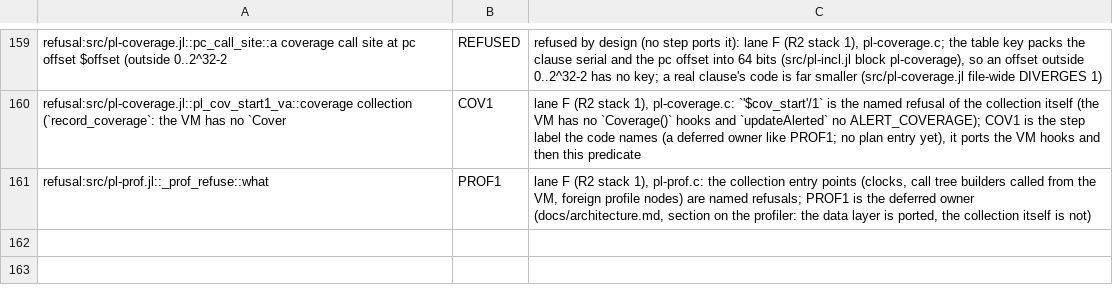
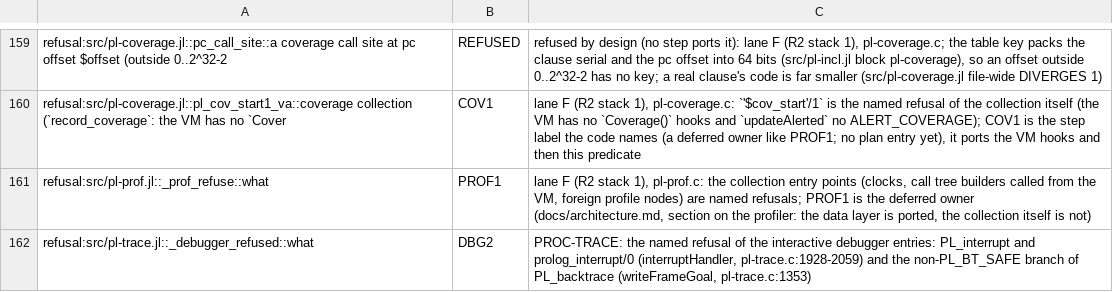
Before and after one commit to CognitiveSubstratesAI/LogicKernel, a TSV file: docs/r2_owners.tsv, drawn as a sheet; only a part is shown, gaps mark what is left out.

```diff
--- a/docs/r2_owners.tsv
+++ b/docs/r2_owners.tsv
@@ -161 +161,2 @@ refusal:src/pl-coverage.jl::pl_cov_start1_va::coverage collection (`record_cover
 refusal:src/pl-prof.jl::_prof_refuse::what	PROF1	lane F (R2 stack 1), pl-prof.c: the collection entry points (clocks, call tree builders called from the VM, foreign profile nodes) are named refusals; PROF1 is the deferred owner (docs/architecture.md, section on the profiler: the data layer is ported, the collection itself is not)
+refusal:src/pl-trace.jl::_debugger_refused::what	DBG2	PROC-TRACE: the named refusal of the interactive debugger entries: PL_interrupt and prolog_interrupt/0 (interruptHandler, pl-trace.c:1928-2059) and the non-PL_BT_SAFE branch of PL_backtrace (writeFrameGoal, pl-trace.c:1353)
```
Also changed, not shown: 6 other files.
